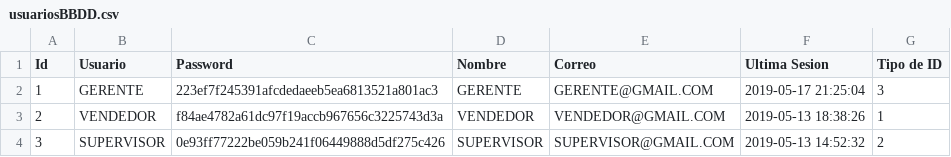
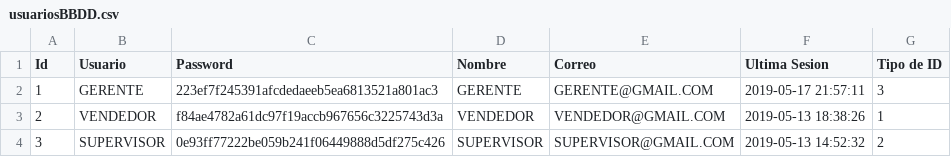
Before and after one commit to AndresADAits/TiendaDeMoviles, a CSV file: TiendaDeMoviles/Vistas/csv/usuariosBBDD.csv, drawn as a sheet.

Commit message:
FINALIZADO CSV, GUARDA STOCK Y USUARIO

```diff
--- a/TiendaDeMoviles/Vistas/csv/usuariosBBDD.csv
+++ b/TiendaDeMoviles/Vistas/csv/usuariosBBDD.csv
@@ -1,3 +1,3 @@
 Id;Usuario;Password;Nombre;Correo;Ultima Sesion;Tipo de ID
-1;GERENTE;223ef7f245391afcdedaeeb5ea6813521a801ac3;GERENTE;GERENTE@GMAIL.COM;2019-05-17 21:25:04;3
+1;GERENTE;223ef7f245391afcdedaeeb5ea6813521a801ac3;GERENTE;GERENTE@GMAIL.COM;2019-05-17 21:57:11;3
 2;VENDEDOR;f84ae4782a61dc97f19accb967656c3225743d3a;VENDEDOR;VENDEDOR@GMAIL.COM;2019-05-13 18:38:26;1
```
Also changed, not shown: 2 other files.
